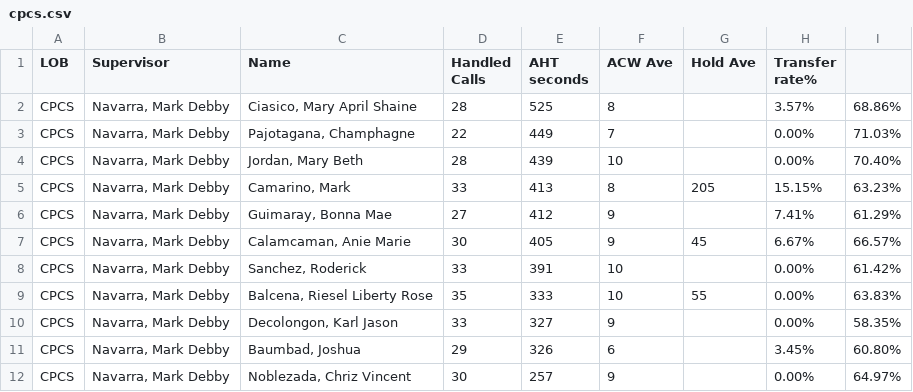
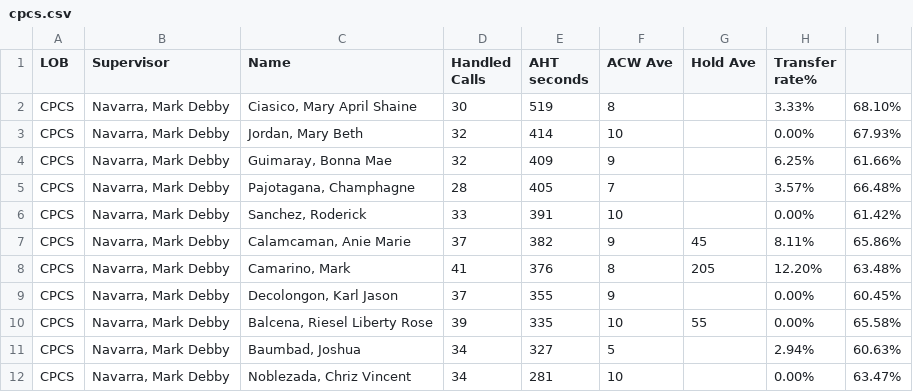
Before and after one commit to mosaicphl/CPCSAHTinterval, a CSV file: cpcs.csv, drawn as a sheet; only a part is shown; the diff covers the shown part only.

```diff
--- a/cpcs.csv
+++ b/cpcs.csv
@@ -1,12 +1,12 @@
 LOB,Supervisor,Name ,Handled Calls ,AHT seconds,ACW Ave,Hold Ave,Transfer rate%,
-CPCS,"Navarra, Mark Debby","Ciasico, Mary April Shaine",28,525,8,,3.57%,68.86%
-CPCS,"Navarra, Mark Debby","Pajotagana, Champhagne",22,449,7,,0.00%,71.03%
-CPCS,"Navarra, Mark Debby","Jordan, Mary Beth",28,439,10,,0.00%,70.40%
-CPCS,"Navarra, Mark Debby","Camarino, Mark",33,413,8,205,15.15%,63.23%
-CPCS,"Navarra, Mark Debby","Guimaray, Bonna Mae",27,412,9,,7.41%,61.29%
-CPCS,"Navarra, Mark Debby","Calamcaman, Anie Marie",30,405,9,45,6.67%,66.57%
+CPCS,"Navarra, Mark Debby","Ciasico, Mary April Shaine",30,519,8,,3.33%,68.10%
+CPCS,"Navarra, Mark Debby","Jordan, Mary Beth",32,414,10,,0.00%,67.93%
+CPCS,"Navarra, Mark Debby","Guimaray, Bonna Mae",32,409,9,,6.25%,61.66%
+CPCS,"Navarra, Mark Debby","Pajotagana, Champhagne",28,405,7,,3.57%,66.48%
 CPCS,"Navarra, Mark Debby","Sanchez, Roderick",33,391,10,,0.00%,61.42%
-CPCS,"Navarra, Mark Debby","Balcena, Riesel Liberty Rose",35,333,10,55,0.00%,63.83%
-CPCS,"Navarra, Mark Debby","Decolongon, Karl Jason",33,327,9,,0.00%,58.35%
-CPCS,"Navarra, Mark Debby","Baumbad, Joshua",29,326,6,,3.45%,60.80%
-CPCS,"Navarra, Mark Debby","Noblezada, Chriz Vincent",30,257,9,,0.00%,64.97%
+CPCS,"Navarra, Mark Debby","Calamcaman, Anie Marie",37,382,9,45,8.11%,65.86%
+CPCS,"Navarra, Mark Debby","Camarino, Mark",41,376,8,205,12.20%,63.48%
+CPCS,"Navarra, Mark Debby","Decolongon, Karl Jason",37,355,9,,0.00%,60.45%
+CPCS,"Navarra, Mark Debby","Balcena, Riesel Liberty Rose",39,335,10,55,0.00%,65.58%
+CPCS,"Navarra, Mark Debby","Baumbad, Joshua",34,327,5,,2.94%,60.63%
+CPCS,"Navarra, Mark Debby","Noblezada, Chriz Vincent",34,281,10,,0.00%,63.47%
```
Also changed, not shown: 1 added row, 1 removed row and 15 edited cells elsewhere in this file, cpcsAHT.csv.
